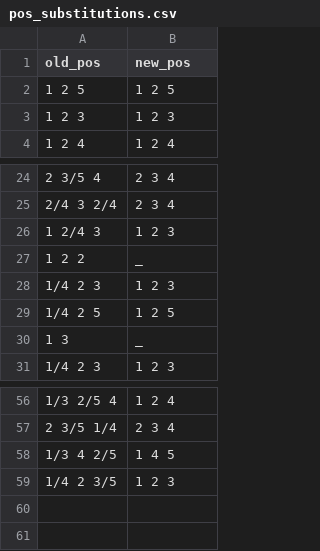
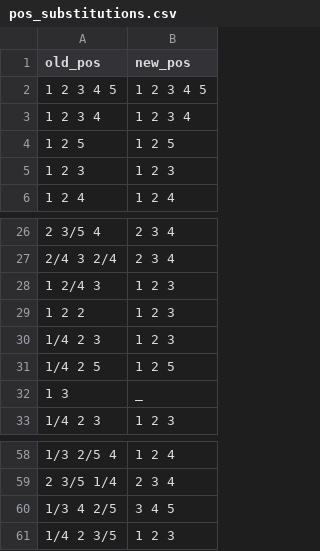
Before and after one commit to Rubayi17753/lojban-analysis, a CSV file: data/lojban1999/pos_substitutions.csv, drawn as a sheet; only a part is shown, gaps mark what is left out.

```diff
--- a/data/lojban1999/pos_substitutions.csv
+++ b/data/lojban1999/pos_substitutions.csv
@@ -1,2 +1,4 @@
 old_pos,new_pos
+1 2 3 4 5,1 2 3 4 5
+1 2 3 4,1 2 3 4
 1 2 5,1 2 5
@@ -26,3 +28,3 @@ old_pos,new_pos
 1 2/4 3,1 2 3
-1 2 2,_
+1 2 2,1 2 3
 1/4 2 3,1 2 3
@@ -57,3 +59,3 @@ old_pos,new_pos
 2 3/5 1/4,2 3 4
-1/3 4 2/5,1 4 5
+1/3 4 2/5,3 4 5
 1/4 2 3/5,1 2 3
```
Also changed, not shown: 4 other files.
